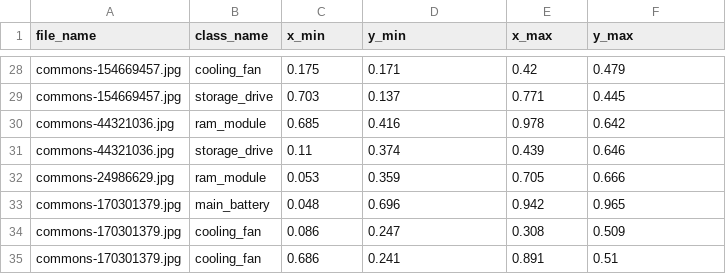
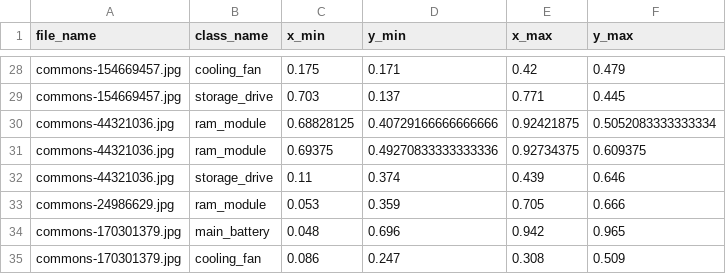
Before and after one commit to AdityaB2007/ApolLens, a CSV file: vision/data/public_boxes.csv, drawn as a sheet; only a part is shown, gaps mark what is left out; the shorter side is filled out with more unchanged rows.

```diff
--- a/vision/data/public_boxes.csv
+++ b/vision/data/public_boxes.csv
@@ -29,3 +29,4 @@ commons-154669457.jpg,cooling_fan,0.175,0.171,0.42,0.479
 commons-154669457.jpg,storage_drive,0.703,0.137,0.771,0.445
-commons-44321036.jpg,ram_module,0.685,0.416,0.978,0.642
+commons-44321036.jpg,ram_module,0.68828125,0.40729166666666666,0.92421875,0.5052083333333334
+commons-44321036.jpg,ram_module,0.69375,0.49270833333333336,0.92734375,0.609375
 commons-44321036.jpg,storage_drive,0.11,0.374,0.439,0.646
```
Also changed, not shown: 4 other files.
